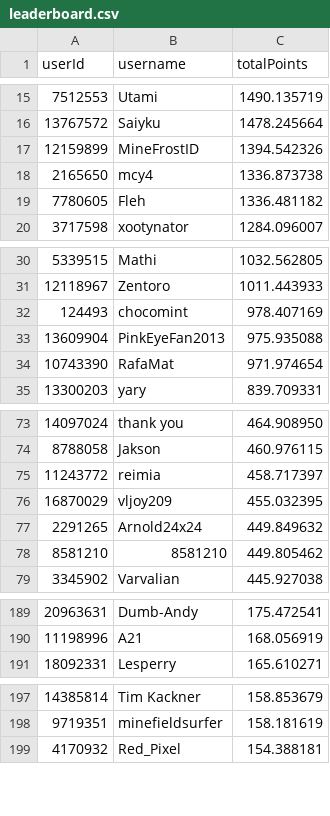
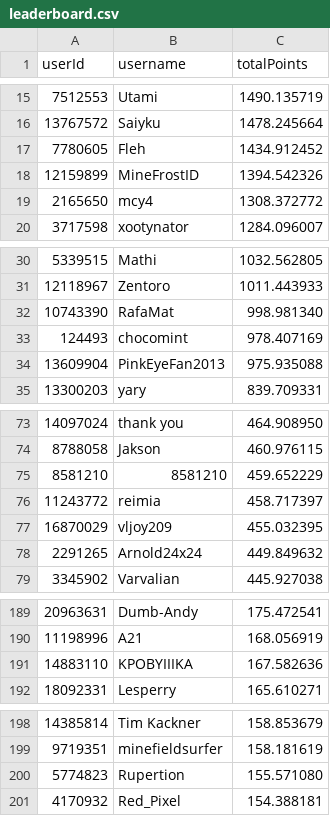
Before and after one commit to Naethanial/osudemonlist, a CSV file: web/data/leaderboard.csv, drawn as a sheet; only a part is shown, gaps mark what is left out; the diff covers the shown part only.

```diff
--- a/web/data/leaderboard.csv
+++ b/web/data/leaderboard.csv
@@ -16,5 +16,5 @@ userId,username,totalPoints
 13767572,"Saiyku",1478.245664
+7780605,"Fleh",1434.912452
 12159899,"MineFrostID",1394.542326
-2165650,"mcy4",1336.873738
-7780605,"Fleh",1336.481182
+2165650,"mcy4",1308.372772
 3717598,"xootynator",1284.096007
@@ -31,5 +31,5 @@ userId,username,totalPoints
 12118967,"Zentoro",1011.443933
+10743390,"RafaMat",998.981340
 124493,"chocomint",978.407169
 13609904,"PinkEyeFan2013",975.935088
-10743390,"RafaMat",971.974654
 13300203,"yary",839.709331
@@ -74,2 +74,3 @@ userId,username,totalPoints
 8788058,"Jakson",460.976115
+8581210,"8581210",459.652229
 11243772,"reimia",458.717397
@@ -77,3 +78,2 @@ userId,username,totalPoints
 2291265,"Arnold24x24",449.849632
-8581210,"8581210",449.805462
 3345902,"Varvalian",445.927038
@@ -190,2 +190,3 @@ userId,username,totalPoints
 11198996,"A21",168.056919
+14883110,"KPOBYIIIKA",167.582636
 18092331,"Lesperry",165.610271
@@ -198,2 +199,3 @@ userId,username,totalPoints
 9719351,"minefieldsurfer",158.181619
+5774823,"Rupertion",155.571080
 4170932,"Red_Pixel",154.388181
```
Also changed, not shown: 5 added rows and 6 removed rows elsewhere in this file, 2 other files.
